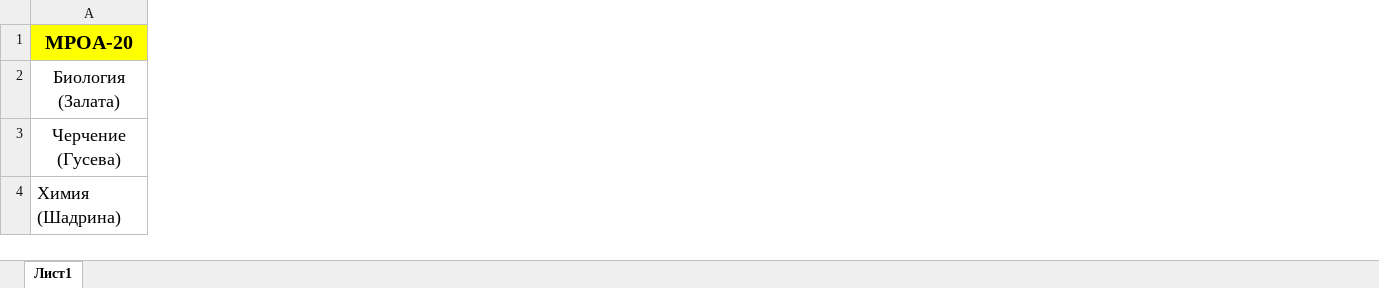
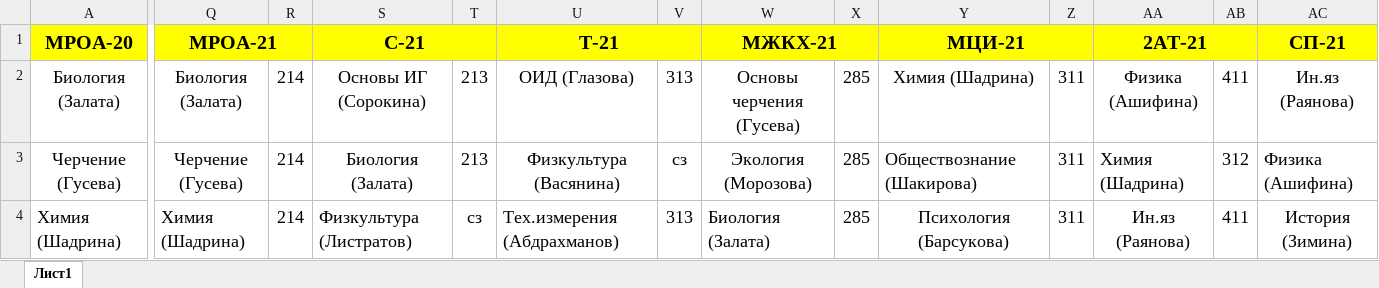
Before and after one commit to Foxius/schedule-bot-kpk, an Excel workbook: data.xlsx, sheet Лист1, drawn as a sheet; only a part is shown, gaps mark what is left out; values as stored, in another font and other column widths than the file's, no borders; the diff covers the shown part only; the diff names each change by its address in the sheet, - before the commit and + after, or states it on an @@ line.

```diff
--- a/data.xlsx (sheet Лист1)
+++ b/data.xlsx (sheet Лист1)
+column Q, rows 1-4: МРОА-21 | Биология (Залата) | Черчение (Гусева) | Химия (Шадрина)
+column R, rows 2-4: all 214
+column S, rows 1-4: С-21 | Основы ИГ (Сорокина) | Биология (Залата) | Физкультура (Листратов)
+column T, rows 2-4: 213 | 213 | сз
+column U, rows 1-4: Т-21 | ОИД (Глазова) | Физкультура (Васянина) | Тех.измерения (Абдрахманов)
+column V, rows 2-4: 313 | сз | 313
+column W, rows 1-4: МЖКХ-21 | Основы черчения (Гусева) | Экология (Морозова) | Биология (Залата)
+column X, rows 2-4: all 285
+column Y, rows 1-4: МЦИ-21 | Химия (Шадрина) | Обществознание (Шакирова) | Психология (Барсукова)
+column Z, rows 2-4: all 311
+column AA, rows 1-4: 2АТ-21 | Физика (Ашифина) | Химия (Шадрина) | Ин.яз (Раянова)
+column AB, rows 2-4: 411 | 312 | 411
+column AC, rows 1-4: СП-21 | Ин.яз (Раянова) | Физика (Ашифина) | История (Зимина)
```
Also changed, not shown: 19 added columns elsewhere in this sheet, 1 other file.
